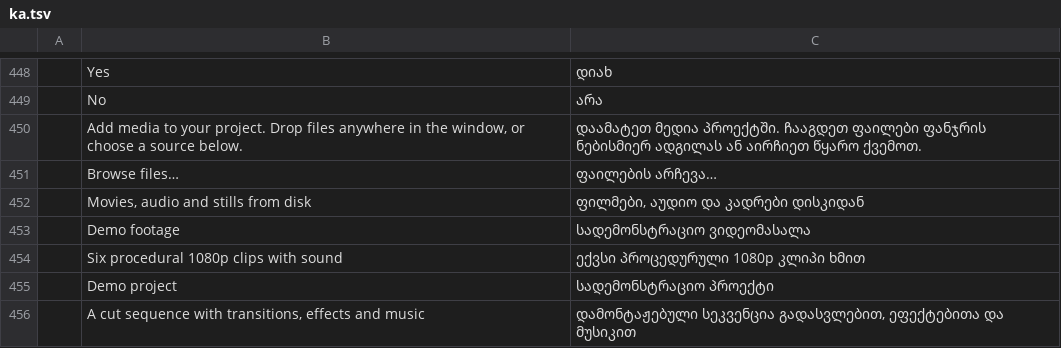
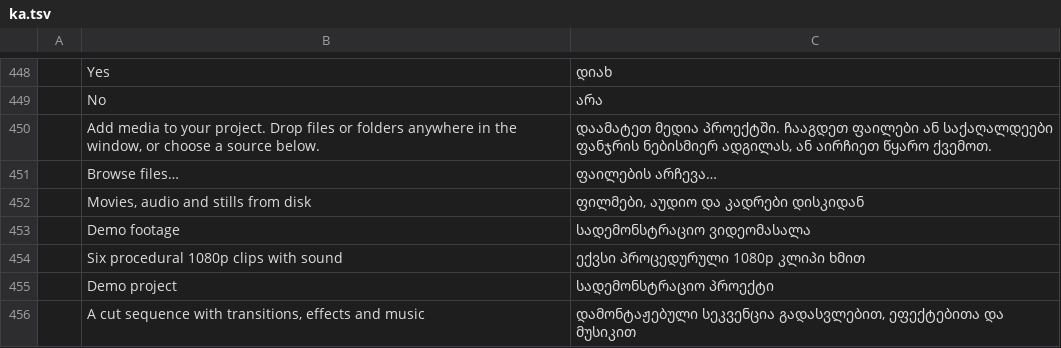
Before and after one commit to devius/filmcraft, a TSV file: crates/ui-egui/src/i18n/ka.tsv, drawn as a sheet; only a part is shown, gaps mark what is left out; the diff covers the shown part only.

```diff
--- a/crates/ui-egui/src/i18n/ka.tsv
+++ b/crates/ui-egui/src/i18n/ka.tsv
@@ -449,3 +449,3 @@
 	No	არა
-	Add media to your project. Drop files anywhere in the window, or choose a source below.	დაამატეთ მედია პროექტში. ჩააგდეთ ფაილები ფანჯრის ნებისმიერ ადგილას ან აირჩიეთ წყარო ქვემოთ.
+	Add media to your project. Drop files or folders anywhere in the window, or choose a source below.	დაამატეთ მედია პროექტში. ჩააგდეთ ფაილები ან საქაღალდეები ფანჯრის ნებისმიერ ადგილას, ან აირჩიეთ წყარო ქვემოთ.
 	Browse files…	ფაილების არჩევა…
```
Also changed, not shown: 27 added rows elsewhere in this file.
